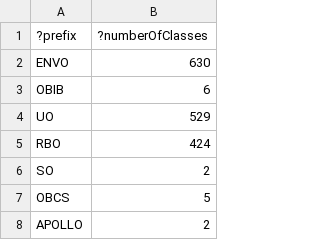
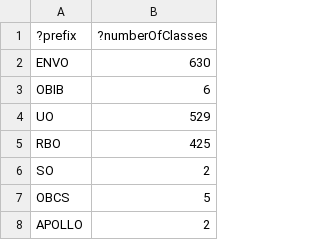
Before and after one commit to Radiobiology-Informatics-Consortium/RBO, a TSV file: src/ontology/reports/class-count-by-prefix.tsv, drawn as a sheet; only a part is shown.

```diff
--- a/src/ontology/reports/class-count-by-prefix.tsv
+++ b/src/ontology/reports/class-count-by-prefix.tsv
@@ -4,3 +4,3 @@
 "UO"	529
-"RBO"	424
+"RBO"	425
 "SO"	2
```
Also changed, not shown: src/ontology/reports/rbo-edit.owl-obo-report.tsv, src/ontology/reports/rbo.owl-obo-report.tsv, 36 other files.
